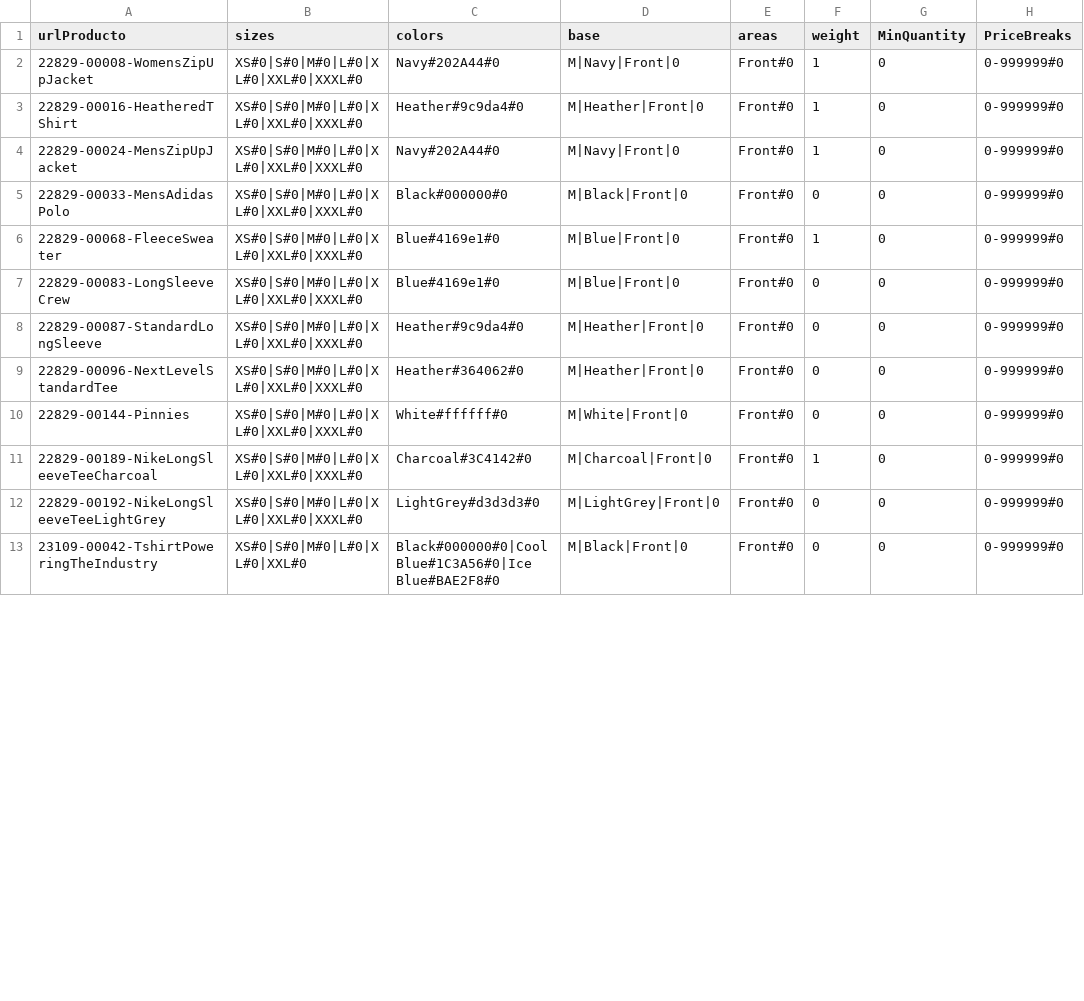
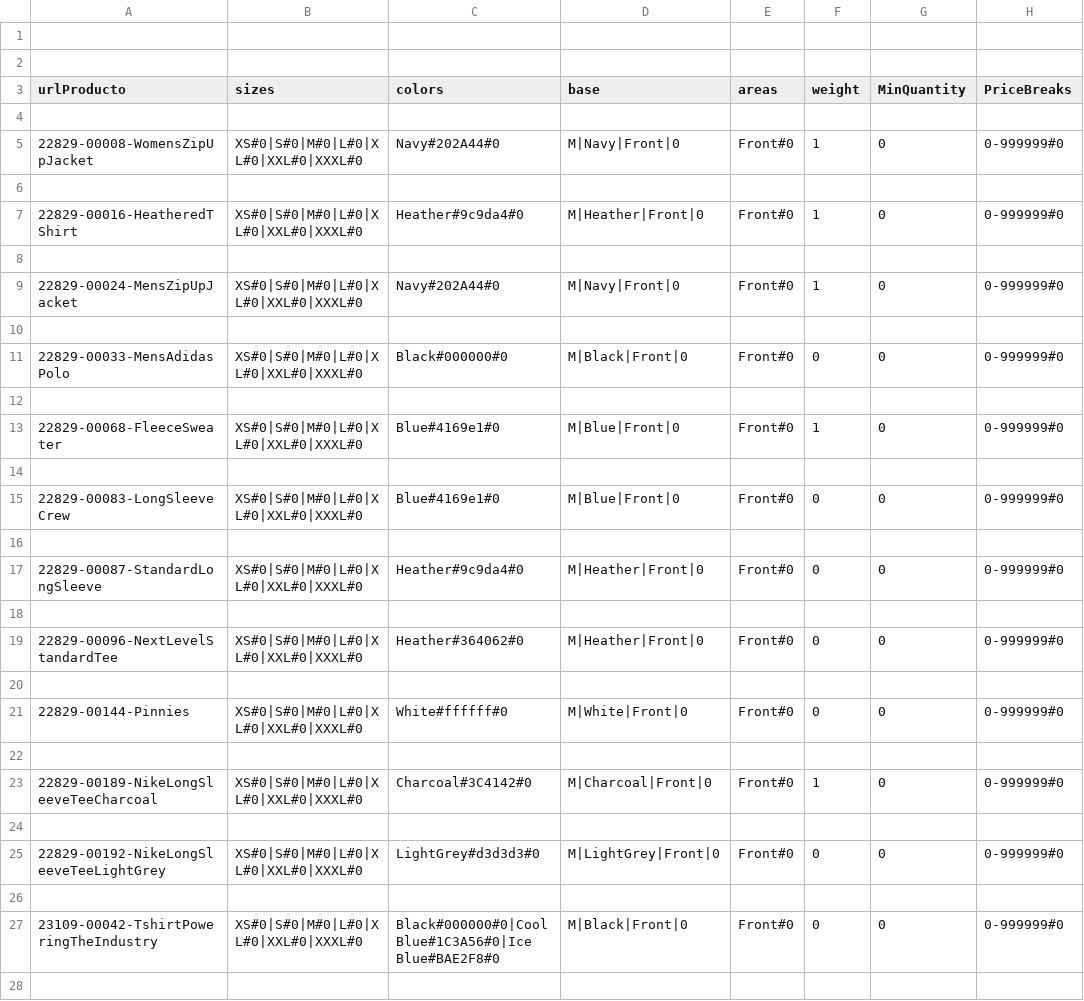
Before and after one commit to rob-dickson/All_Sites_Changes1.1, a CSV file: ApparelAPI/example.csv, drawn as a sheet; only a part is shown; the diff covers the shown part only.

```diff
--- a/ApparelAPI/example.csv
+++ b/ApparelAPI/example.csv
@@ -1,13 +1,28 @@
+
+
 urlProducto;sizes;colors;base;areas;weight;MinQuantity;PriceBreaks
+
 22829-00008-WomensZipUpJacket;XS#0|S#0|M#0|L#0|XL#0|XXL#0|XXXL#0;Navy#202A44#0;M|Navy|Front|0;Front#0;1;0;0-999999#0
+
 22829-00016-HeatheredTShirt;XS#0|S#0|M#0|L#0|XL#0|XXL#0|XXXL#0;Heather#9c9da4#0;M|Heather|Front|0;Front#0;1;0;0-999999#0
+
 22829-00024-MensZipUpJacket;XS#0|S#0|M#0|L#0|XL#0|XXL#0|XXXL#0;Navy#202A44#0;M|Navy|Front|0;Front#0;1;0;0-999999#0
+
 22829-00033-MensAdidasPolo;XS#0|S#0|M#0|L#0|XL#0|XXL#0|XXXL#0;Black#000000#0;M|Black|Front|0;Front#0;0;0;0-999999#0
+
 22829-00068-FleeceSweater;XS#0|S#0|M#0|L#0|XL#0|XXL#0|XXXL#0;Blue#4169e1#0;M|Blue|Front|0;Front#0;1;0;0-999999#0
+
 22829-00083-LongSleeveCrew;XS#0|S#0|M#0|L#0|XL#0|XXL#0|XXXL#0;Blue#4169e1#0;M|Blue|Front|0;Front#0;0;0;0-999999#0
+
 22829-00087-StandardLongSleeve;XS#0|S#0|M#0|L#0|XL#0|XXL#0|XXXL#0;Heather#9c9da4#0;M|Heather|Front|0;Front#0;0;0;0-999999#0
+
 22829-00096-NextLevelStandardTee;XS#0|S#0|M#0|L#0|XL#0|XXL#0|XXXL#0;Heather#364062#0;M|Heather|Front|0;Front#0;0;0;0-999999#0
+
 22829-00144-Pinnies;XS#0|S#0|M#0|L#0|XL#0|XXL#0|XXXL#0;White#ffffff#0;M|White|Front|0;Front#0;0;0;0-999999#0
+
 22829-00189-NikeLongSleeveTeeCharcoal;XS#0|S#0|M#0|L#0|XL#0|XXL#0|XXXL#0;Charcoal#3C4142#0;M|Charcoal|Front|0;Front#0;1;0;0-999999#0
+
 22829-00192-NikeLongSleeveTeeLightGrey;XS#0|S#0|M#0|L#0|XL#0|XXL#0|XXXL#0;LightGrey#d3d3d3#0;M|LightGrey|Front|0;Front#0;0;0;0-999999#0
-23109-00042-TshirtPoweringTheIndustry;XS#0|S#0|M#0|L#0|XL#0|XXL#0;Black#000000#0|Cool Blue#1C3A56#0|Ice Blue#BAE2F8#0;M|Black|Front|0;Front#0;0;0;0-999999#0
+
+23109-00042-TshirtPoweringTheIndustry;XS#0|S#0|M#0|L#0|XL#0|XXL#0|XXXL#0;Black#000000#0|Cool Blue#1C3A56#0|Ice Blue#BAE2F8#0;M|Black|Front|0;Front#0;0;0;0-999999#0
+
```
Also changed, not shown: 14 added rows and 24 edited cells elsewhere in this file, 2 other files.
